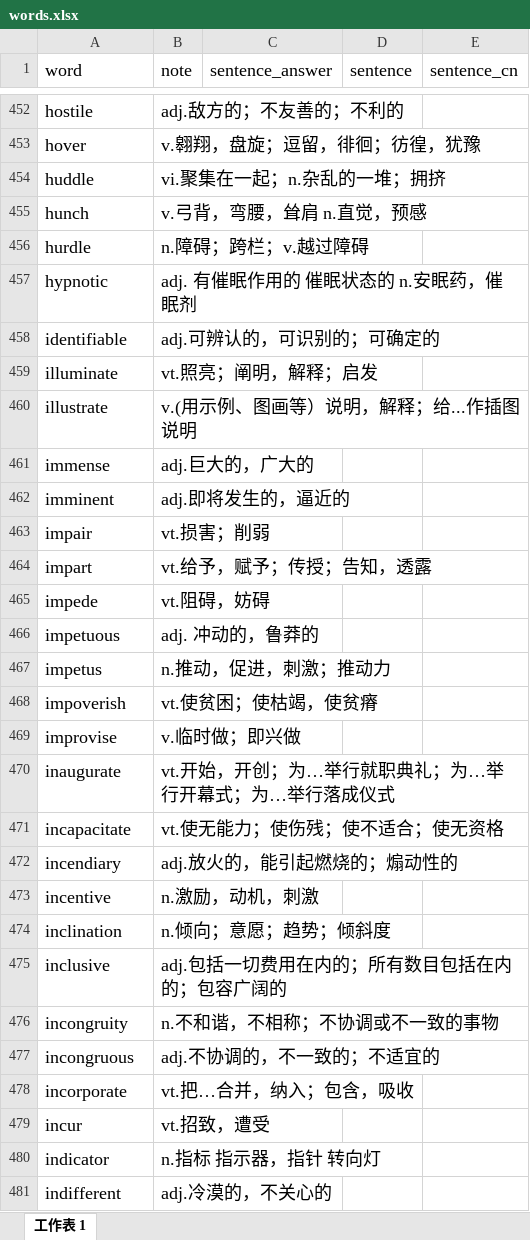
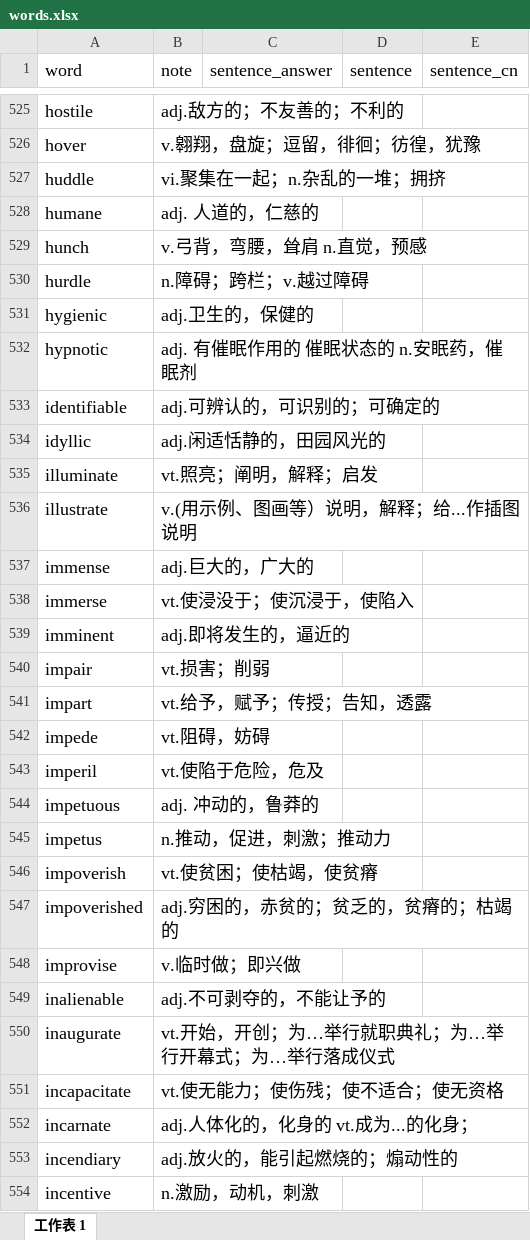
Before and after one commit to watermelonMax/watermelonMax.github.io, an Excel workbook: data/words.xlsx, sheet 工作表 1, drawn as a sheet; only a part is shown, gaps mark what is left out; the shorter side is filled out with more unchanged rows; values as stored, in another font and other column widths than the file's, no borders; the diff covers the shown part only; the diff names each change by its address in the sheet, - before the commit and + after, or states it on an @@ line.

```diff
--- a/data/words.xlsx (sheet 工作表 1)
+++ b/data/words.xlsx (sheet 工作表 1)
+row 528: humane | adj. 人道的，仁慈的
+row 531: hygienic | adj.卫生的，保健的
+row 534: idyllic | adj.闲适恬静的，田园风光的
+row 538: immerse | vt.使浸没于；使沉浸于，使陷入
+row 543: imperil | vt.使陷于危险，危及
+row 547: impoverished | adj.穷困的，赤贫的；贫乏的，贫瘠的；枯竭的
+row 549: inalienable | adj.不可剥夺的，不能让予的
+row 552: incarnate | adj.人体化的，化身的 vt.成为...的化身；
```
Also changed, not shown: 189 added rows, 1 removed row and 9 edited cells elsewhere in this sheet.
